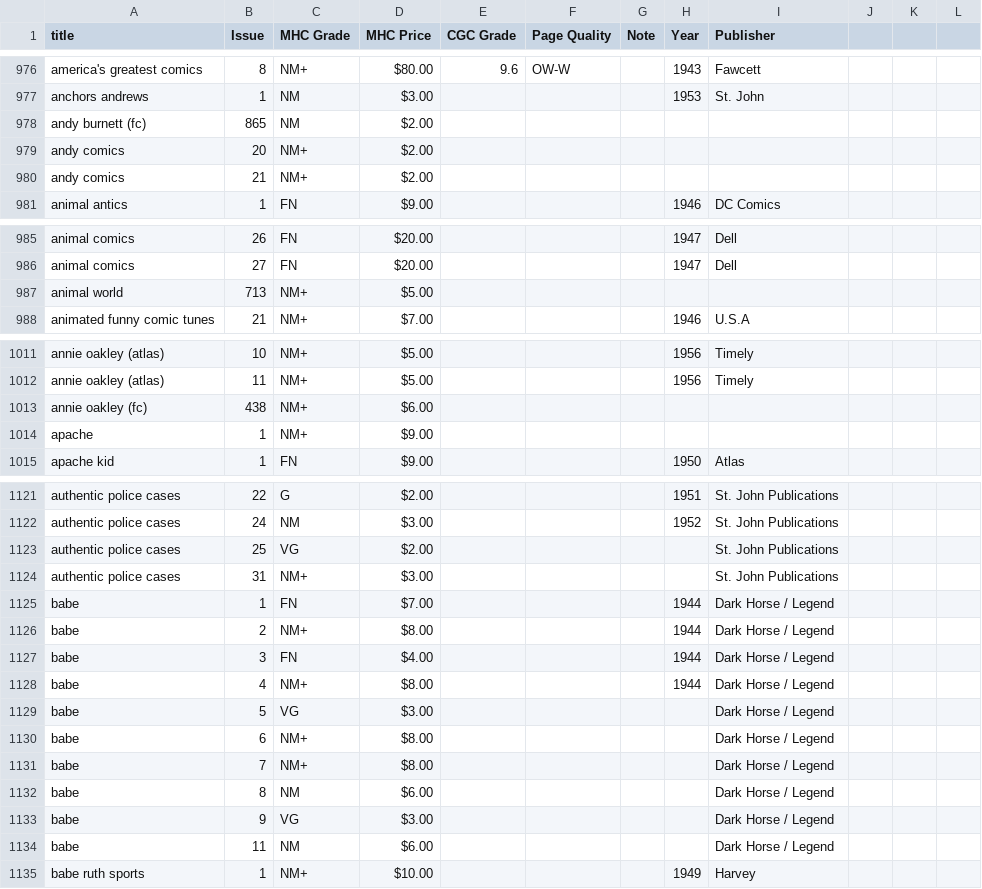
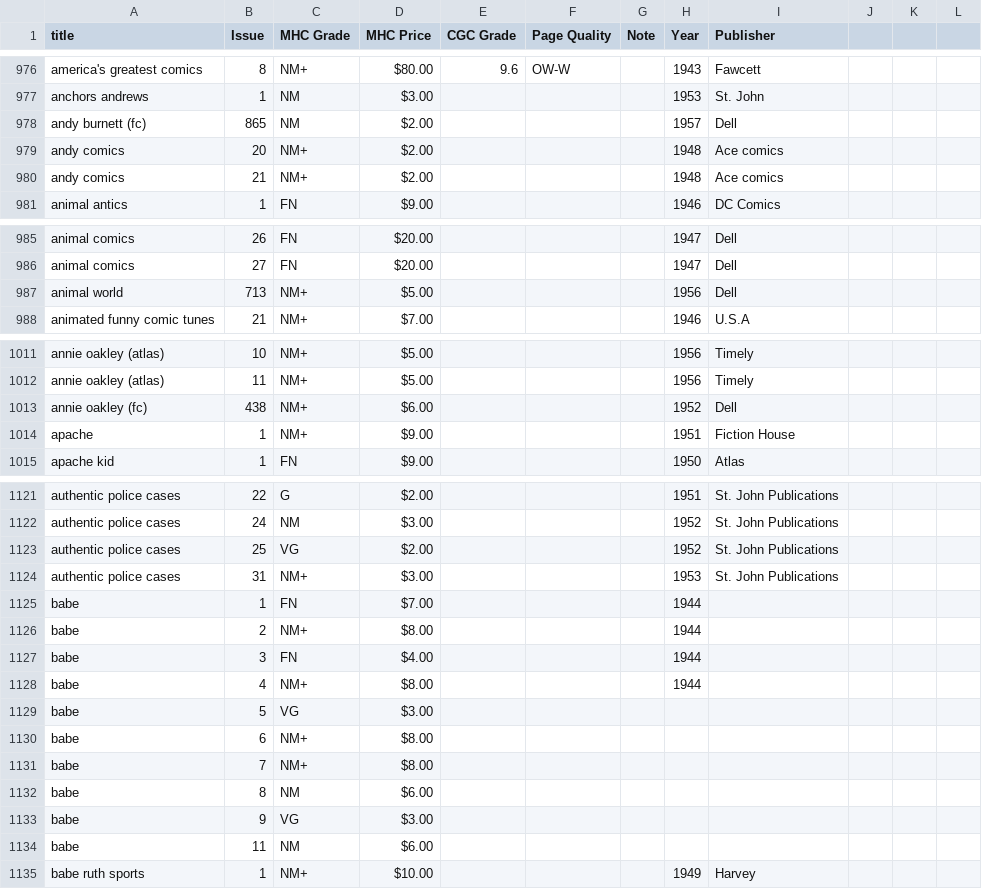
Before and after one commit to roblarsen/Edgar-Church-Collection-Data, a CSV file: merged-data.csv, drawn as a sheet; only a part is shown, gaps mark what is left out; the diff covers the shown part only.

Commit message:
Clean through Babe

```diff
--- a/merged-data.csv
+++ b/merged-data.csv
@@ -977,5 +977,5 @@ america's greatest comics,8,NM+,$80.00 ,9.6,OW-W , ,1943,Fawcett,,,
 anchors andrews,1,NM,$3.00 ,,,,1953,St. John,,,
-andy burnett (fc),865,NM,$2.00 ,,,,,,,,
-andy comics,20,NM+,$2.00 ,,,,,,,,
-andy comics,21,NM+,$2.00 ,,,,,,,,
+andy burnett (fc),865,NM,$2.00 ,,,,1957,Dell,,,
+andy comics,20,NM+,$2.00 ,,,,1948,Ace comics,,,
+andy comics,21,NM+,$2.00 ,,,,1948,Ace comics,,,
 animal antics,1,FN,$9.00 ,,,,1946,DC Comics,,,
@@ -986,3 +986,3 @@ animal comics,26,FN,$20.00 ,,,,1947,Dell,,,
 animal comics,27,FN,$20.00 ,,,,1947,Dell,,,
-animal world,713,NM+,$5.00 ,,,,,,,,
+animal world,713,NM+,$5.00 ,,,,1956,Dell,,,
 animated funny comic tunes,21,NM+,$7.00 ,,,,1946,U.S.A,,,
@@ -1012,4 +1012,4 @@ annie oakley (atlas),10,NM+,$5.00 ,,,,1956,Timely,,,
 annie oakley (atlas),11,NM+,$5.00 ,,,,1956,Timely,,,
-annie oakley (fc),438,NM+,$6.00 ,,,,,,,,
-apache,1,NM+,$9.00 ,,,,,,,,
+annie oakley (fc),438,NM+,$6.00 ,,,,1952,Dell,,,
+apache,1,NM+,$9.00 ,,,,1951,Fiction House,,,
 apache kid,1,FN,$9.00 ,,,,1950,Atlas,,,
@@ -1122,14 +1122,14 @@ authentic police cases,22,G,$2.00 ,,,,1951,St. John Publications,,,
 authentic police cases,24,NM,$3.00 ,,,,1952,St. John Publications,,,
-authentic police cases,25,VG,$2.00 ,,,,,St. John Publications,,,
-authentic police cases,31,NM+,$3.00 ,,,,,St. John Publications,,,
-babe,1,FN,$7.00 ,,,,1944,Dark Horse / Legend,,,
-babe,2,NM+,$8.00 ,,,,1944,Dark Horse / Legend,,,
-babe,3,FN,$4.00 ,,,,1944,Dark Horse / Legend,,,
-babe,4,NM+,$8.00 ,,,,1944,Dark Horse / Legend,,,
-babe,5,VG,$3.00 ,,,,,Dark Horse / Legend,,,
-babe,6,NM+,$8.00 ,,,,,Dark Horse / Legend,,,
-babe,7,NM+,$8.00 ,,,,,Dark Horse / Legend,,,
-babe,8,NM,$6.00 ,,,,,Dark Horse / Legend,,,
-babe,9,VG,$3.00 ,,,,,Dark Horse / Legend,,,
-babe,11,NM,$6.00 ,,,,,Dark Horse / Legend,,,
+authentic police cases,25,VG,$2.00 ,,,,1952,St. John Publications,,,
+authentic police cases,31,NM+,$3.00 ,,,,1953,St. John Publications,,,
+babe,1,FN,$7.00 ,,,,1944,,,,
+babe,2,NM+,$8.00 ,,,,1944,,,,
+babe,3,FN,$4.00 ,,,,1944,,,,
+babe,4,NM+,$8.00 ,,,,1944,,,,
+babe,5,VG,$3.00 ,,,,,,,,
+babe,6,NM+,$8.00 ,,,,,,,,
+babe,7,NM+,$8.00 ,,,,,,,,
+babe,8,NM,$6.00 ,,,,,,,,
+babe,9,VG,$3.00 ,,,,,,,,
+babe,11,NM,$6.00 ,,,,,,,,
 babe ruth sports,1,NM+,$10.00 ,,,,1949,Harvey,,,
```
Also changed, not shown: 6 edited cells elsewhere in this file.
